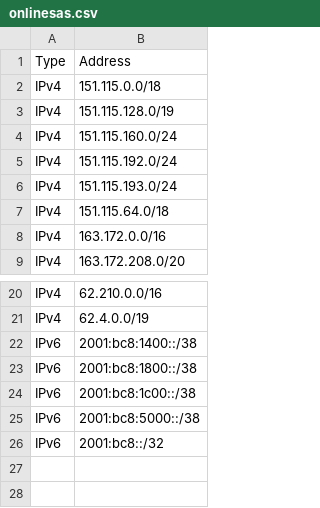
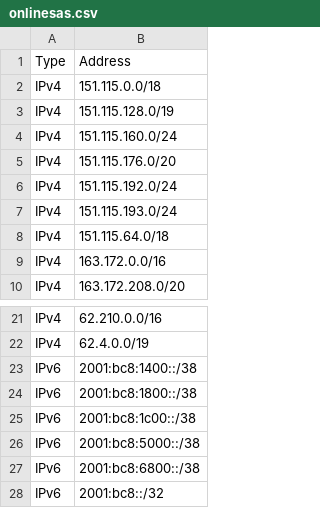
Before and after one commit to disposable/cloud-ip-ranges, a CSV file: csv/onlinesas.csv, drawn as a sheet; only a part is shown, gaps mark what is left out.

Commit message:
Updated aws,openai,starlink,alibaba,meta_crawler,onlinesas (IPv4: 10693, IPv6: 3446)
INFO - Saved aws.txt [IPv4: 7141, IPv6: 2306]
INFO - Saved openai.txt [IPv4: 214, IPv6: 0]
INFO - Saved starlink.txt [IPv4: 2229, IPv6: 709]
INFO - Saved alibaba.txt [IPv4: 859, IPv6: 83]
INFO - Saved meta-crawler.txt [IPv4: 229, IPv6: 342]
INFO - Saved onlinesas.txt [IPv4: 21, IPv6: 6]

```diff
--- a/csv/onlinesas.csv
+++ b/csv/onlinesas.csv
@@ -4,2 +4,3 @@ IPv4,151.115.128.0/19
 IPv4,151.115.160.0/24
+IPv4,151.115.176.0/20
 IPv4,151.115.192.0/24
@@ -25,2 +26,3 @@ IPv6,2001:bc8:1c00::/38
 IPv6,2001:bc8:5000::/38
+IPv6,2001:bc8:6800::/38
 IPv6,2001:bc8::/32
```
Also changed, not shown: csv/alibaba.csv, 20 other files.
